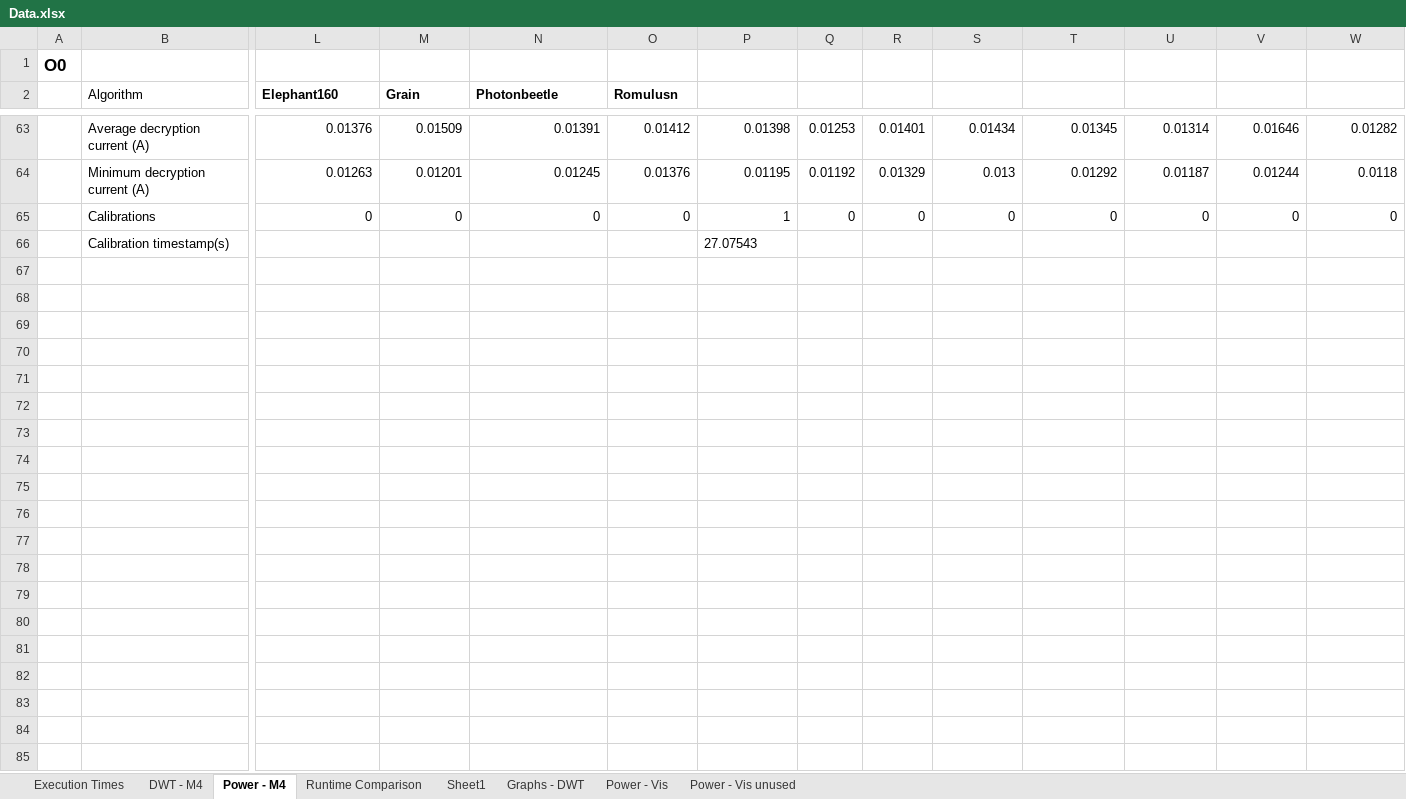
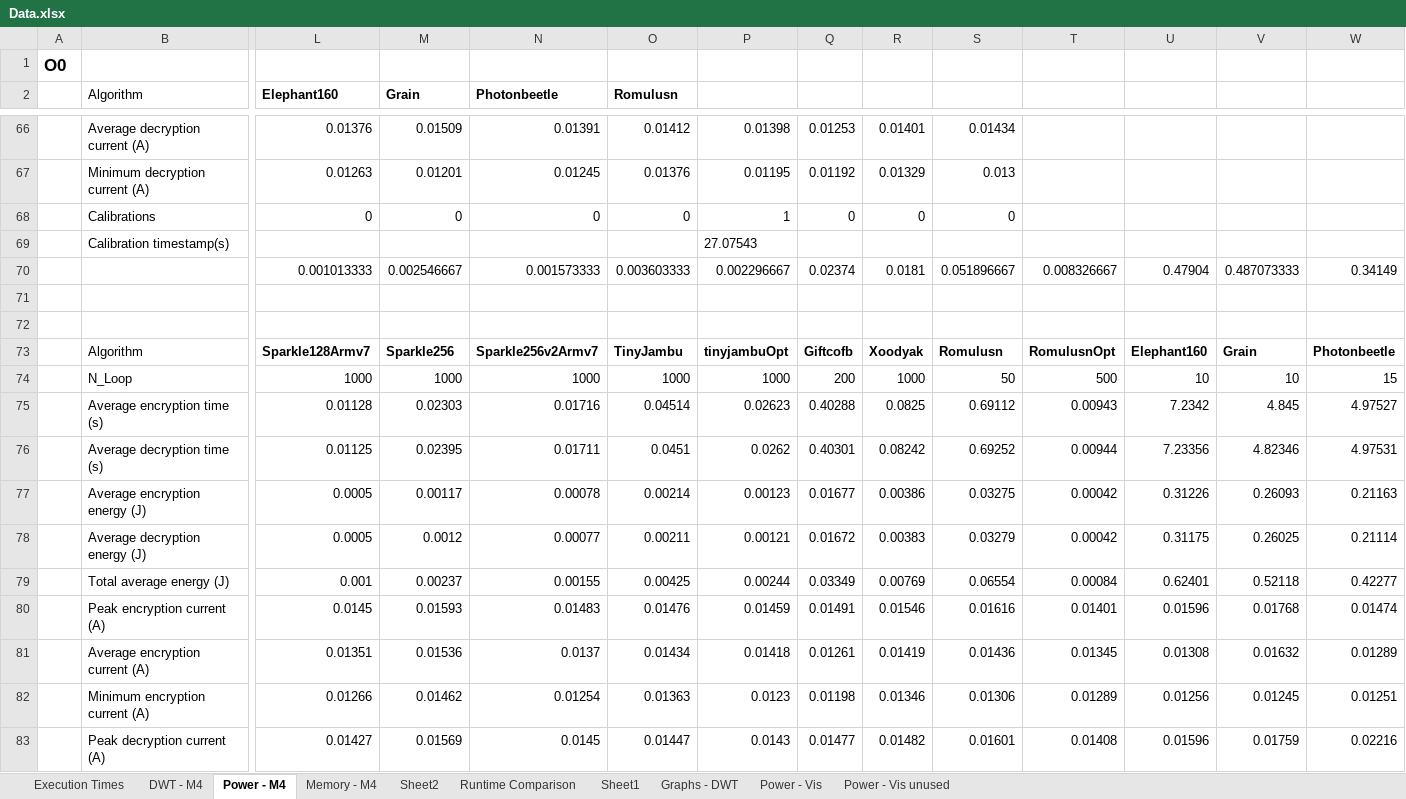
Before and after one commit to mrabie9/lwc_cortex_m4, an Excel workbook: Data/Data.xlsx, sheet Power - M4, drawn as a sheet; only a part is shown, gaps mark what is left out; values as stored, in another font and other column widths than the file's, no borders; addresses are those after the commit; rows hold the shown columns only; the diff covers the shown part only; the diff names each change by its address in the sheet, - before the commit and + after, or states it on an @@ line.

```diff
--- a/Data/Data.xlsx (sheet Power - M4)
+++ b/Data/Data.xlsx (sheet Power - M4)
+sheet tab: Memory - M4
+sheet tab: Sheet2
-T66: 0.01345
+T66: (empty)
-U66: 0.01314
+U66: (empty)
-V66: 0.01646
+V66: (empty)
-W66: 0.01282
+W66: (empty)
-T67: 0.01292
+T67: (empty)
-U67: 0.01187
+U67: (empty)
-V67: 0.01244
+V67: (empty)
-W67: 0.0118
+W67: (empty)
-T68: 0
+T68: (empty)
-U68: 0
+U68: (empty)
-V68: 0
+V68: (empty)
-W68: 0
+W68: (empty)
+row 70:  |  | 0.001013333 | 0.002546667 | 0.001573333 | 0.003603333 | 0.002296667 | 0.02374 | 0.0181 | 0.051896667 | 0.008326667 | 0.47904 | 0.487073333 | 0.34149
+row 71: (empty)
+row 72: (empty)
+row 73:  | Algorithm | Sparkle128Armv7 | Sparkle256 | Sparkle256v2Armv7 | TinyJambu | tinyjambuOpt | Giftcofb | Xoodyak | Romulusn | RomulusnOpt | Elephant160 | Grain | Photonbeetle
+row 74:  | N_Loop | 1000 | 1000 | 1000 | 1000 | 1000 | 200 | 1000 | 50 | 500 | 10 | 10 | 15
+row 75:  | Average encryption time (s) | 0.01128 | 0.02303 | 0.01716 | 0.04514 | 0.02623 | 0.40288 | 0.0825 | 0.69112 | 0.00943 | 7.2342 | 4.845 | 4.97527
+row 76:  | Average decryption time (s) | 0.01125 | 0.02395 | 0.01711 | 0.0451 | 0.0262 | 0.40301 | 0.08242 | 0.69252 | 0.00944 | 7.23356 | 4.82346 | 4.97531
+row 77:  | Average encryption energy (J) | 0.0005 | 0.00117 | 0.00078 | 0.00214 | 0.00123 | 0.01677 | 0.00386 | 0.03275 | 0.00042 | 0.31226 | 0.26093 | 0.21163
+row 78:  | Average decryption energy (J) | 0.0005 | 0.0012 | 0.00077 | 0.00211 | 0.00121 | 0.01672 | 0.00383 | 0.03279 | 0.00042 | 0.31175 | 0.26025 | 0.21114
+row 79:  | Total average energy (J) | 0.001 | 0.00237 | 0.00155 | 0.00425 | 0.00244 | 0.03349 | 0.00769 | 0.06554 | 0.00084 | 0.62401 | 0.52118 | 0.42277
+row 80:  | Peak encryption current (A) | 0.0145 | 0.01593 | 0.01483 | 0.01476 | 0.01459 | 0.01491 | 0.01546 | 0.01616 | 0.01401 | 0.01596 | 0.01768 | 0.01474
+row 81:  | Average encryption current (A) | 0.01351 | 0.01536 | 0.0137 | 0.01434 | 0.01418 | 0.01261 | 0.01419 | 0.01436 | 0.01345 | 0.01308 | 0.01632 | 0.01289
+row 82:  | Minimum encryption current (A) | 0.01266 | 0.01462 | 0.01254 | 0.01363 | 0.0123 | 0.01198 | 0.01346 | 0.01306 | 0.01289 | 0.01256 | 0.01245 | 0.01251
+row 83:  | Peak decryption current (A) | 0.01427 | 0.01569 | 0.0145 | 0.01447 | 0.0143 | 0.01477 | 0.01482 | 0.01601 | 0.01408 | 0.01596 | 0.01759 | 0.02216
```
Also changed, not shown: 13 added rows and 28 edited cells elsewhere in this sheet, sheet Runtime Comparison, sheet DWT - M4, formulas that keep their value, charts or pictures, 4 other files.
